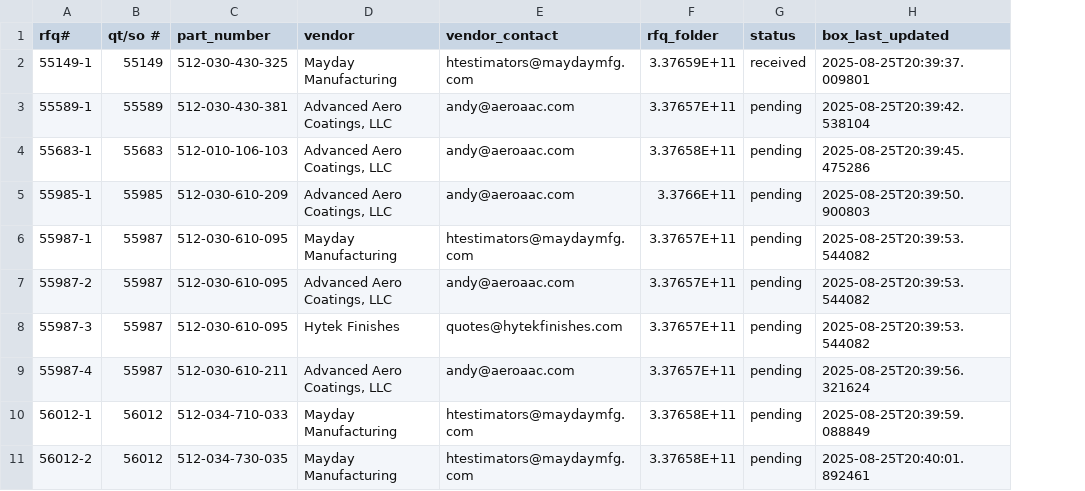
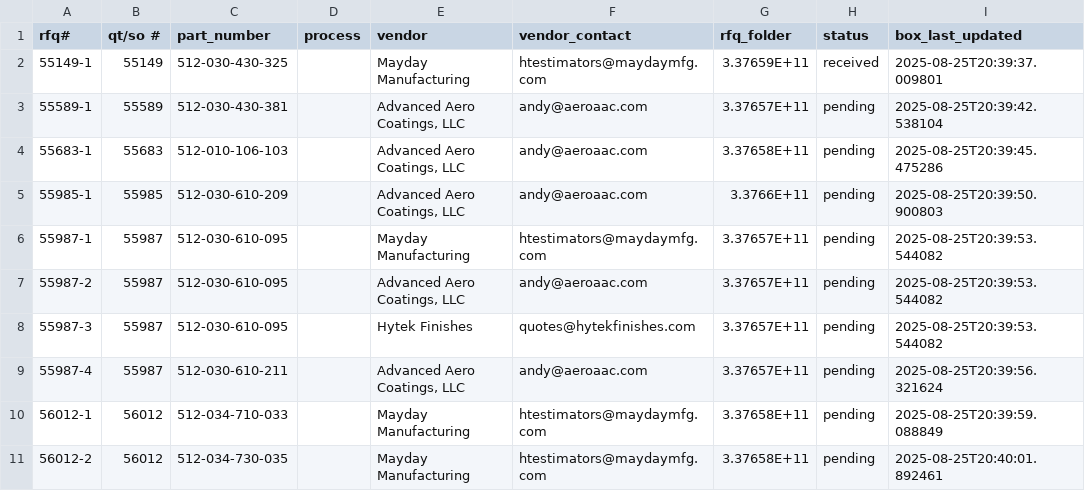
Before and after one commit to Imperial-Brew/rfq-sender, a CSV file: docs/rfq_master.csv, drawn as a sheet; only a part is shown; the diff names each change by its address in the sheet, - before the commit and + after, or states it on an @@ line.

```diff
--- a/docs/rfq_master.csv
+++ b/docs/rfq_master.csv
+column D (process), empty
```
Also changed, not shown: 43 other files.
